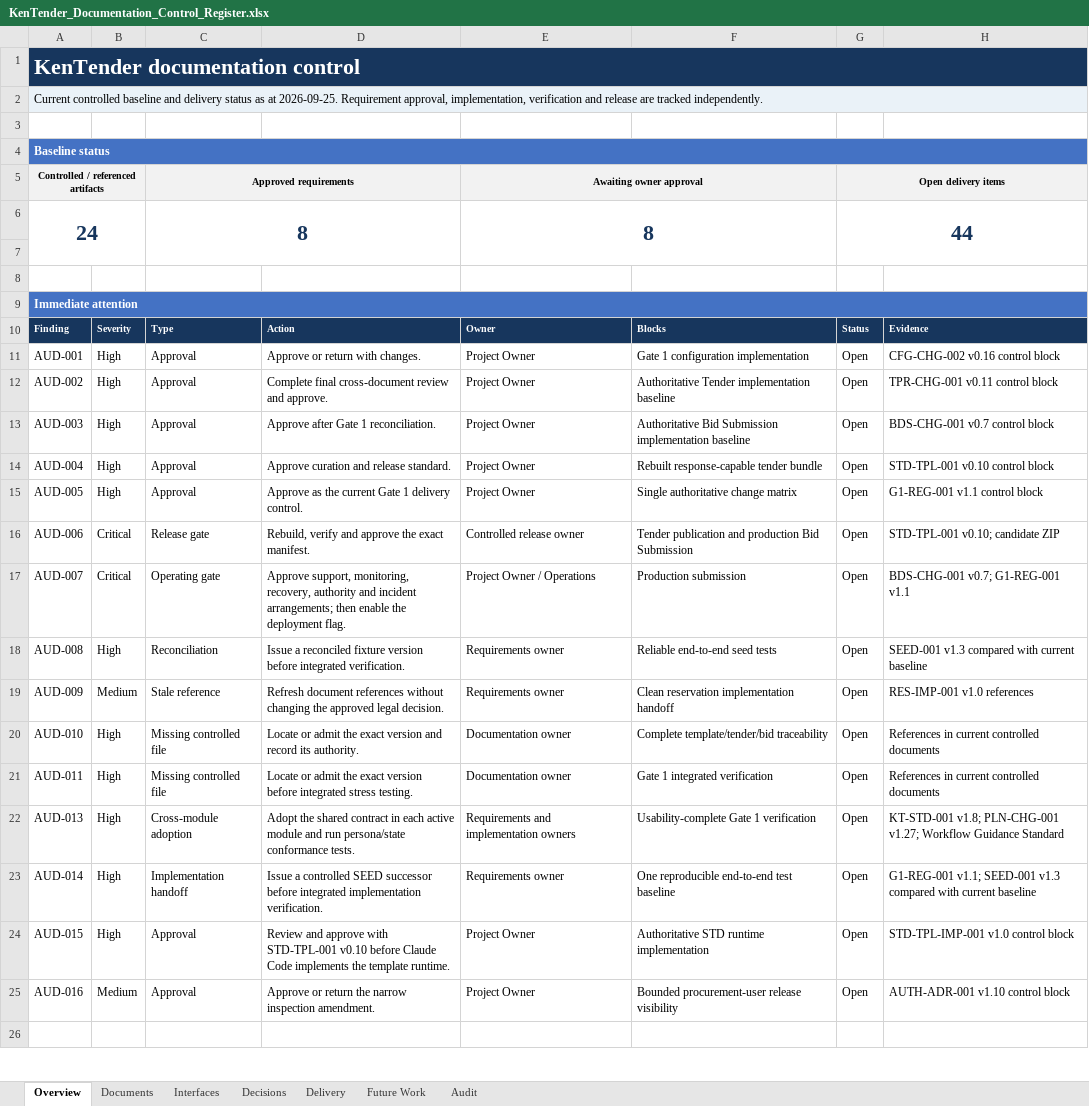
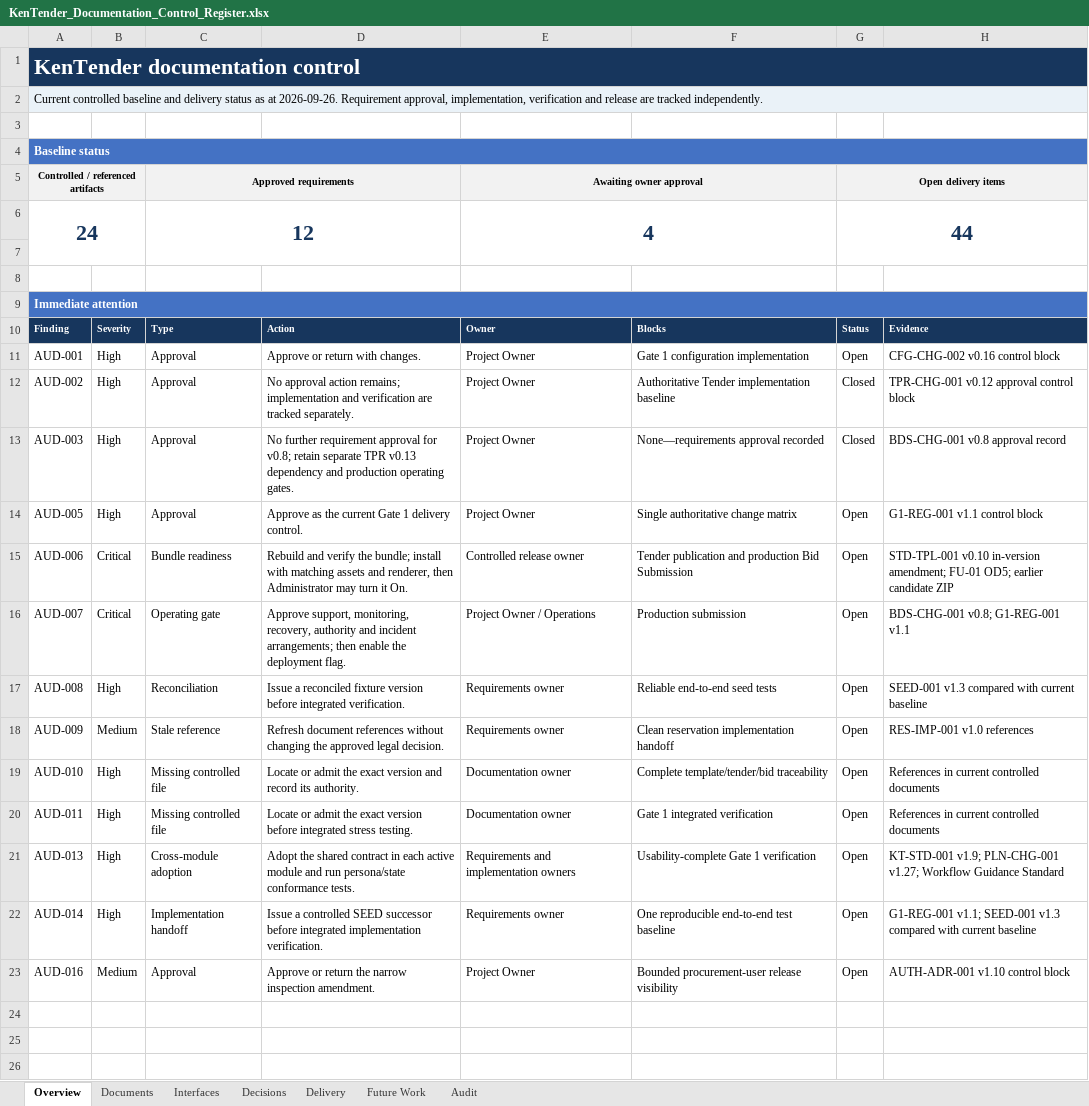
Before and after one commit to bnganyi/kentender_v1, an Excel workbook: docs/mvp-1-r1/98_work_progress/KenTender_Documentation_Control_Register.xlsx, sheet Overview, drawn as a sheet; only a part is shown; values as stored, in another font and other column widths than the file's, no borders; conditional formats not drawn; removed rows and columns are numbered as before the commit, all else as after; the diff names each change by its address in the sheet, - before the commit and + after, or states it on an @@ line.

```diff
--- a/docs/mvp-1-r1/98_work_progress/KenTender_Documentation_Control_Register.xlsx (sheet Overview)
+++ b/docs/mvp-1-r1/98_work_progress/KenTender_Documentation_Control_Register.xlsx (sheet Overview)
-A2: …as at 2026-09-25. Requirement approval,…
+A2: …as at 2026-09-26. Requirement approval,…
-C6: 8
+C6: 12
-E6: 8
+E6: 4
-D12: Complete final cross-document review and approve.
+D12: No approval action remains; implementation and verification are tracked separately.
-G12:G13: Open
+G12:G13: Closed
-H12: TPR-CHG-001 v0.11 control block
+H12: TPR-CHG-001 v0.12 approval control block
-D13: Approve after Gate 1 reconciliation.
+D13: No further requirement approval for v0.8; retain separate TPR v0.13 dependency and production operating gates.
-F13: Authoritative Bid Submission implementation baseline
+F13: None—requirements approval recorded
-H13: BDS-CHG-001 v0.7 control block
+H13: BDS-CHG-001 v0.8 approval record
-row 14: AUD-004 | High | Approval | Approve curation and release standard. | Project Owner | Rebuilt response-capable tender bundle | Open | STD-TPL-001 v0.10 control block
-C15: Release gate
+C15: Bundle readiness
-D15: Rebuild, verify and approve the exact manifest.
+D15: Rebuild and verify the bundle; install with matching assets and renderer, then Administrator may turn it On.
-H15: STD-TPL-001 v0.10; candidate ZIP
+H15: STD-TPL-001 v0.10 in-version amendment; FU-01 OD5; earlier candidate ZIP
-H16: BDS-CHG-001 v0.7; G1-REG-001 v1.1
+H16: BDS-CHG-001 v0.8; G1-REG-001 v1.1
-H21: KT-STD-001 v1.8; PLN-CHG-001 v1.27;…
+H21: KT-STD-001 v1.9; PLN-CHG-001 v1.27;…
-row 24: AUD-015 | High | Approval | Review and approve with STD-TPL-001 v0.10 before Claude Code implements the template runtime. | Project Owner | Authoritative STD runtime implementation | Open | STD-TPL-IMP-001 v1.0 control block
+row 24: (empty)
+row 25: (empty)
```
Also changed, not shown: sheet Delivery, sheet Documents, sheet Audit, sheet Decisions, sheet Interfaces, 7 other files.
